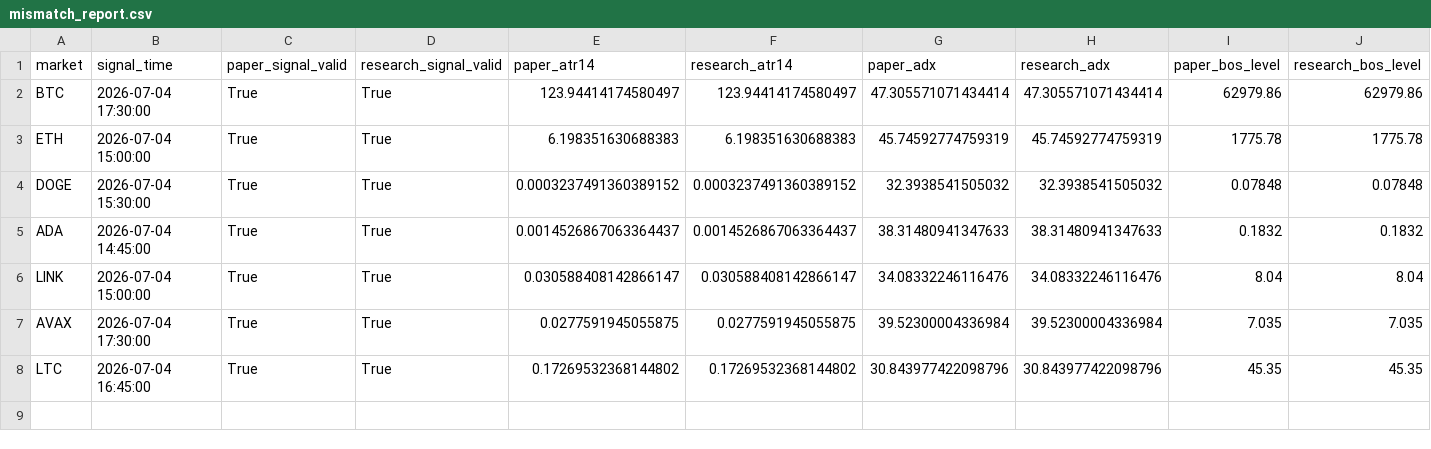
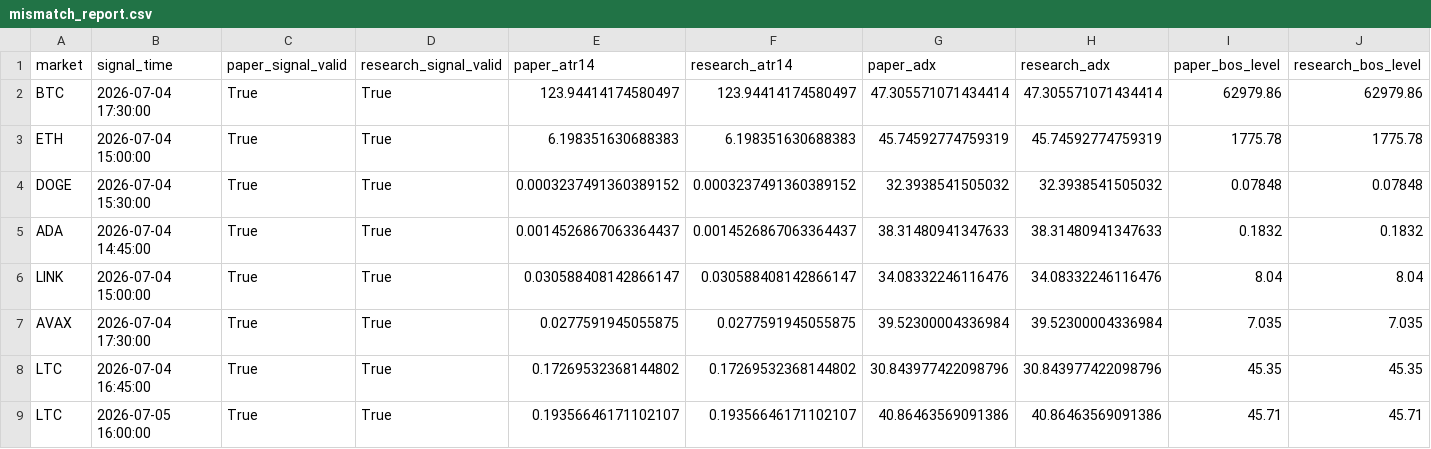
Before and after one commit to BziizB/biAN, a CSV file: paper_trading/mismatch_report.csv, drawn as a sheet; only a part is shown; rows hold the shown columns only; the diff names each change by its address in the sheet, - before the commit and + after, or states it on an @@ line.

```diff
--- a/paper_trading/mismatch_report.csv
+++ b/paper_trading/mismatch_report.csv
+row 9: LTC | 2026-07-05 16:00:00 | True | True | 0.19356646171102107 | 0.19356646171102107 | 40.86463569091386 | 40.86463569091386 | 45.71 | 45.71
```
Also changed, not shown: paper_trading/paper_signals.csv, paper_trading/paper_trades.csv, 2 other files.
